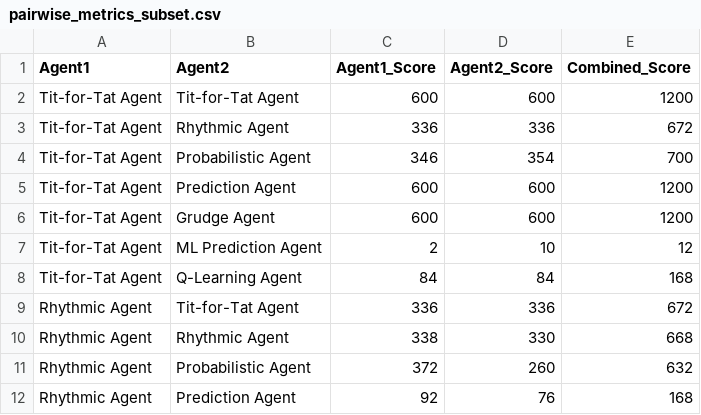
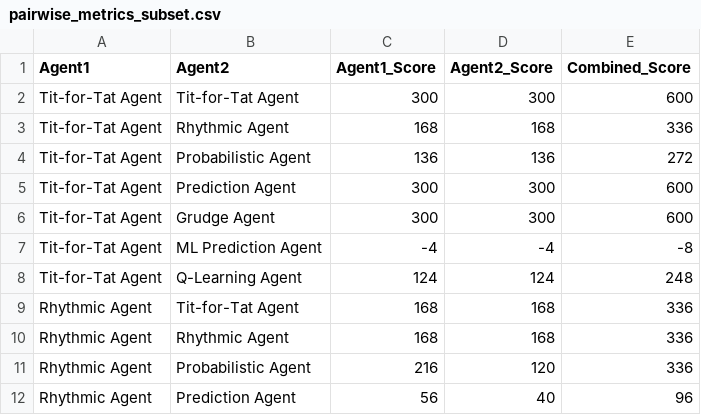
Before and after one commit to pmarshall7516/prisoners-dilemma-final-project, a CSV file: sim_logs/pairwise_metrics_subset.csv, drawn as a sheet; only a part is shown; the diff covers the shown part only.

```diff
--- a/sim_logs/pairwise_metrics_subset.csv
+++ b/sim_logs/pairwise_metrics_subset.csv
@@ -1,12 +1,12 @@
 Agent1,Agent2,Agent1_Score,Agent2_Score,Combined_Score
-Tit-for-Tat Agent,Tit-for-Tat Agent,600,600,1200
-Tit-for-Tat Agent,Rhythmic Agent,336,336,672
-Tit-for-Tat Agent,Probabilistic Agent,346,354,700
-Tit-for-Tat Agent,Prediction Agent,600,600,1200
-Tit-for-Tat Agent,Grudge Agent,600,600,1200
-Tit-for-Tat Agent,ML Prediction Agent,2,10,12
-Tit-for-Tat Agent,Q-Learning Agent,84,84,168
-Rhythmic Agent,Tit-for-Tat Agent,336,336,672
-Rhythmic Agent,Rhythmic Agent,338,330,668
-Rhythmic Agent,Probabilistic Agent,372,260,632
-Rhythmic Agent,Prediction Agent,92,76,168
+Tit-for-Tat Agent,Tit-for-Tat Agent,300,300,600
+Tit-for-Tat Agent,Rhythmic Agent,168,168,336
+Tit-for-Tat Agent,Probabilistic Agent,136,136,272
+Tit-for-Tat Agent,Prediction Agent,300,300,600
+Tit-for-Tat Agent,Grudge Agent,300,300,600
+Tit-for-Tat Agent,ML Prediction Agent,-4,-4,-8
+Tit-for-Tat Agent,Q-Learning Agent,124,124,248
+Rhythmic Agent,Tit-for-Tat Agent,168,168,336
+Rhythmic Agent,Rhythmic Agent,168,168,336
+Rhythmic Agent,Probabilistic Agent,216,120,336
+Rhythmic Agent,Prediction Agent,56,40,96
```
Also changed, not shown: 114 edited cells elsewhere in this file, sim_logs/agent_metrics_subset.csv, 5 other files.
